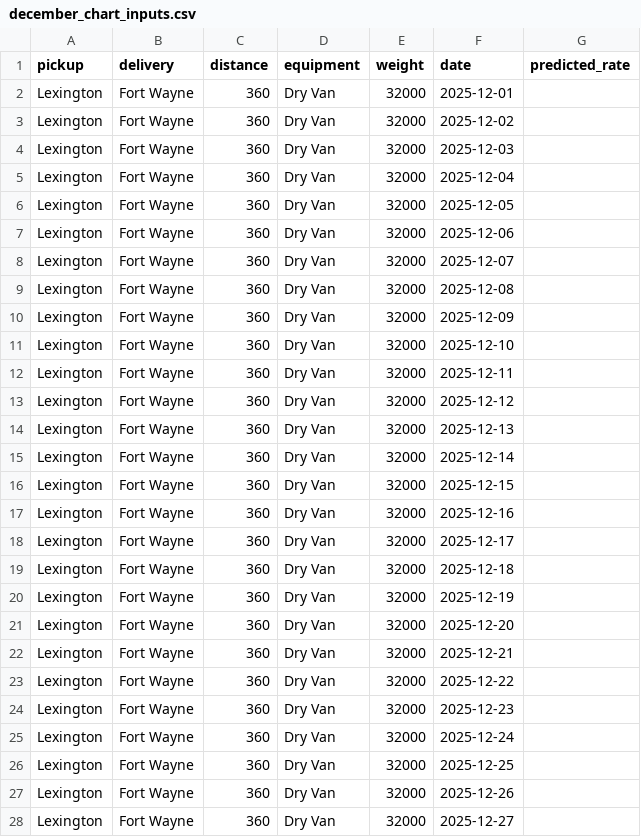
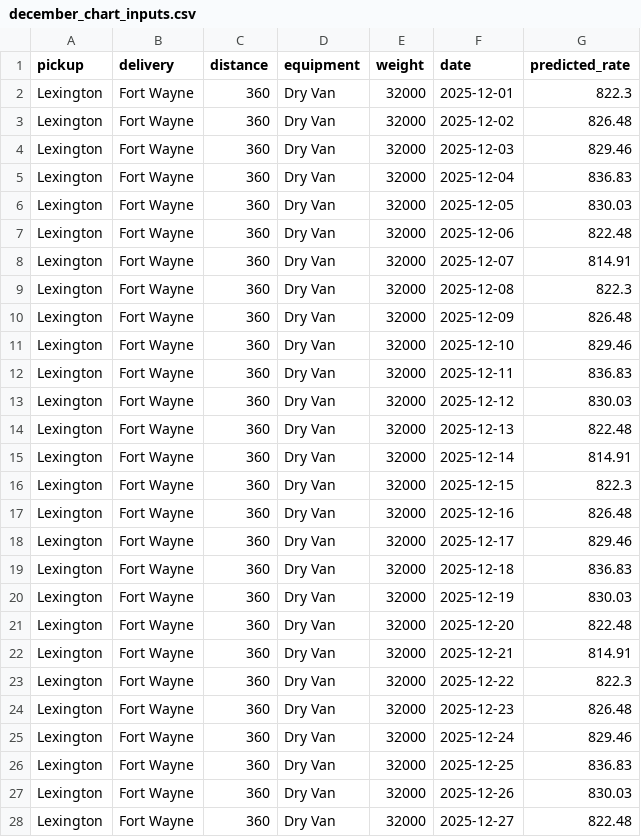
Before and after one commit to slf188/freight-rate-prediction, a CSV file: data/december_chart_inputs.csv, drawn as a sheet; only a part is shown; the diff covers the shown part only.

Commit message:
Add run.py end-to-end pipeline and generated predictions
Trains on all cleaned train_test.csv rows, writes validation_predictions.csv,
fills data/december_chart_inputs.csv, and runs score.py (both files validate).

```diff
--- a/data/december_chart_inputs.csv
+++ b/data/december_chart_inputs.csv
@@ -1,28 +1,28 @@
 pickup,delivery,distance,equipment,weight,date,predicted_rate
-Lexington,Fort Wayne,360,Dry Van,32000,2025-12-01,
-Lexington,Fort Wayne,360,Dry Van,32000,2025-12-02,
-Lexington,Fort Wayne,360,Dry Van,32000,2025-12-03,
-Lexington,Fort Wayne,360,Dry Van,32000,2025-12-04,
-Lexington,Fort Wayne,360,Dry Van,32000,2025-12-05,
-Lexington,Fort Wayne,360,Dry Van,32000,2025-12-06,
-Lexington,Fort Wayne,360,Dry Van,32000,2025-12-07,
-Lexington,Fort Wayne,360,Dry Van,32000,2025-12-08,
-Lexington,Fort Wayne,360,Dry Van,32000,2025-12-09,
-Lexington,Fort Wayne,360,Dry Van,32000,2025-12-10,
-Lexington,Fort Wayne,360,Dry Van,32000,2025-12-11,
-Lexington,Fort Wayne,360,Dry Van,32000,2025-12-12,
-Lexington,Fort Wayne,360,Dry Van,32000,2025-12-13,
-Lexington,Fort Wayne,360,Dry Van,32000,2025-12-14,
-Lexington,Fort Wayne,360,Dry Van,32000,2025-12-15,
-Lexington,Fort Wayne,360,Dry Van,32000,2025-12-16,
-Lexington,Fort Wayne,360,Dry Van,32000,2025-12-17,
-Lexington,Fort Wayne,360,Dry Van,32000,2025-12-18,
-Lexington,Fort Wayne,360,Dry Van,32000,2025-12-19,
-Lexington,Fort Wayne,360,Dry Van,32000,2025-12-20,
-Lexington,Fort Wayne,360,Dry Van,32000,2025-12-21,
-Lexington,Fort Wayne,360,Dry Van,32000,2025-12-22,
-Lexington,Fort Wayne,360,Dry Van,32000,2025-12-23,
-Lexington,Fort Wayne,360,Dry Van,32000,2025-12-24,
-Lexington,Fort Wayne,360,Dry Van,32000,2025-12-25,
-Lexington,Fort Wayne,360,Dry Van,32000,2025-12-26,
-Lexington,Fort Wayne,360,Dry Van,32000,2025-12-27,
+Lexington,Fort Wayne,360,Dry Van,32000,2025-12-01,822.3
+Lexington,Fort Wayne,360,Dry Van,32000,2025-12-02,826.48
+Lexington,Fort Wayne,360,Dry Van,32000,2025-12-03,829.46
+Lexington,Fort Wayne,360,Dry Van,32000,2025-12-04,836.83
+Lexington,Fort Wayne,360,Dry Van,32000,2025-12-05,830.03
+Lexington,Fort Wayne,360,Dry Van,32000,2025-12-06,822.48
+Lexington,Fort Wayne,360,Dry Van,32000,2025-12-07,814.91
+Lexington,Fort Wayne,360,Dry Van,32000,2025-12-08,822.3
+Lexington,Fort Wayne,360,Dry Van,32000,2025-12-09,826.48
+Lexington,Fort Wayne,360,Dry Van,32000,2025-12-10,829.46
+Lexington,Fort Wayne,360,Dry Van,32000,2025-12-11,836.83
+Lexington,Fort Wayne,360,Dry Van,32000,2025-12-12,830.03
+Lexington,Fort Wayne,360,Dry Van,32000,2025-12-13,822.48
+Lexington,Fort Wayne,360,Dry Van,32000,2025-12-14,814.91
+Lexington,Fort Wayne,360,Dry Van,32000,2025-12-15,822.3
+Lexington,Fort Wayne,360,Dry Van,32000,2025-12-16,826.48
+Lexington,Fort Wayne,360,Dry Van,32000,2025-12-17,829.46
+Lexington,Fort Wayne,360,Dry Van,32000,2025-12-18,836.83
+Lexington,Fort Wayne,360,Dry Van,32000,2025-12-19,830.03
+Lexington,Fort Wayne,360,Dry Van,32000,2025-12-20,822.48
+Lexington,Fort Wayne,360,Dry Van,32000,2025-12-21,814.91
+Lexington,Fort Wayne,360,Dry Van,32000,2025-12-22,822.3
+Lexington,Fort Wayne,360,Dry Van,32000,2025-12-23,826.48
+Lexington,Fort Wayne,360,Dry Van,32000,2025-12-24,829.46
+Lexington,Fort Wayne,360,Dry Van,32000,2025-12-25,836.83
+Lexington,Fort Wayne,360,Dry Van,32000,2025-12-26,830.03
+Lexington,Fort Wayne,360,Dry Van,32000,2025-12-27,822.48
```
Also changed, not shown: 4 edited cells elsewhere in this file, 3 other files.
